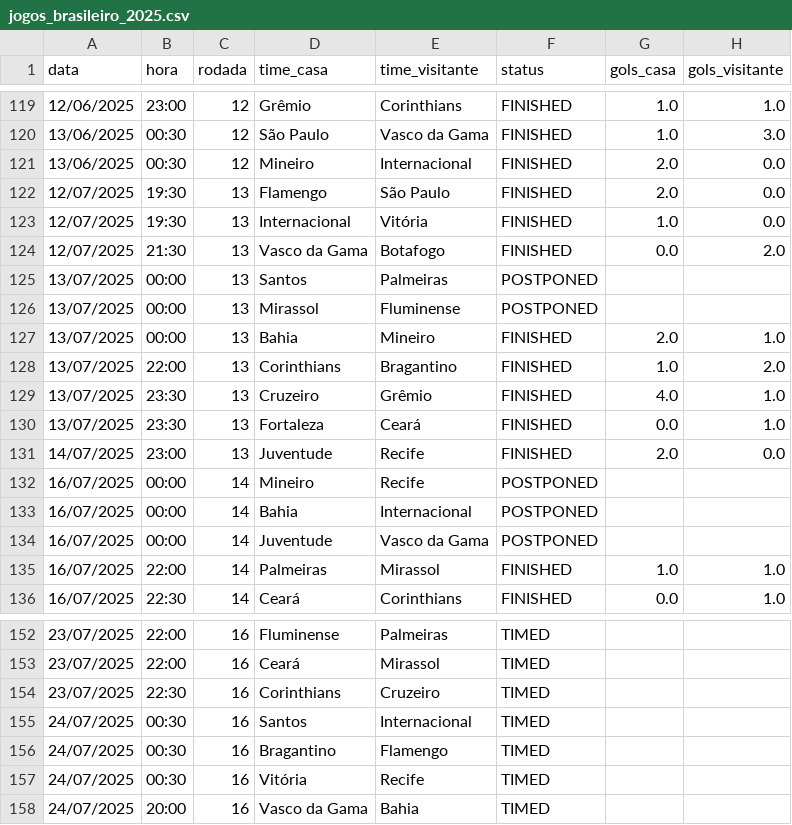
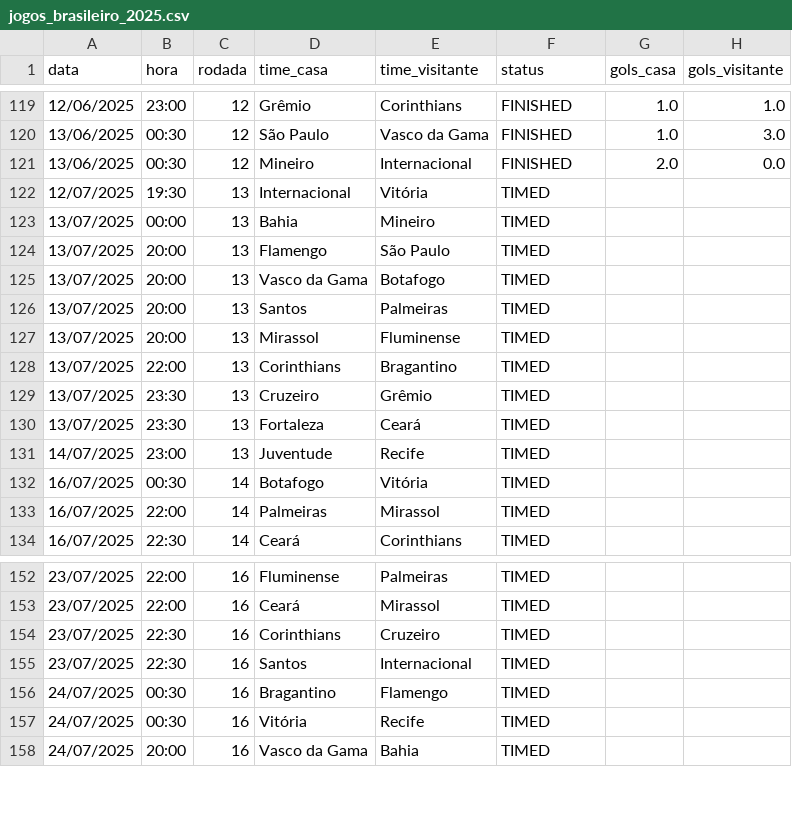
Before and after one commit to tlvzz/BR2025, a CSV file: dados/jogos_brasileiro_2025.csv, drawn as a sheet; only a part is shown, gaps mark what is left out; the diff covers the shown part only.

```diff
--- a/dados/jogos_brasileiro_2025.csv
+++ b/dados/jogos_brasileiro_2025.csv
@@ -121,16 +121,14 @@ data,hora,rodada,time_casa,time_visitante,status,gols_casa,gols_visitante
 13/06/2025,00:30,12,Mineiro,Internacional,FINISHED,2.0,0.0
-12/07/2025,19:30,13,Flamengo,São Paulo,FINISHED,2.0,0.0
-12/07/2025,19:30,13,Internacional,Vitória,FINISHED,1.0,0.0
-12/07/2025,21:30,13,Vasco da Gama,Botafogo,FINISHED,0.0,2.0
-13/07/2025,00:00,13,Santos,Palmeiras,POSTPONED,,
-13/07/2025,00:00,13,Mirassol,Fluminense,POSTPONED,,
-13/07/2025,00:00,13,Bahia,Mineiro,FINISHED,2.0,1.0
-13/07/2025,22:00,13,Corinthians,Bragantino,FINISHED,1.0,2.0
-13/07/2025,23:30,13,Cruzeiro,Grêmio,FINISHED,4.0,1.0
-13/07/2025,23:30,13,Fortaleza,Ceará,FINISHED,0.0,1.0
-14/07/2025,23:00,13,Juventude,Recife,FINISHED,2.0,0.0
-16/07/2025,00:00,14,Mineiro,Recife,POSTPONED,,
-16/07/2025,00:00,14,Bahia,Internacional,POSTPONED,,
-16/07/2025,00:00,14,Juventude,Vasco da Gama,POSTPONED,,
-16/07/2025,22:00,14,Palmeiras,Mirassol,FINISHED,1.0,1.0
-16/07/2025,22:30,14,Ceará,Corinthians,FINISHED,0.0,1.0
+12/07/2025,19:30,13,Internacional,Vitória,TIMED,,
+13/07/2025,00:00,13,Bahia,Mineiro,TIMED,,
+13/07/2025,20:00,13,Flamengo,São Paulo,TIMED,,
+13/07/2025,20:00,13,Vasco da Gama,Botafogo,TIMED,,
+13/07/2025,20:00,13,Santos,Palmeiras,TIMED,,
+13/07/2025,20:00,13,Mirassol,Fluminense,TIMED,,
+13/07/2025,22:00,13,Corinthians,Bragantino,TIMED,,
+13/07/2025,23:30,13,Cruzeiro,Grêmio,TIMED,,
+13/07/2025,23:30,13,Fortaleza,Ceará,TIMED,,
+14/07/2025,23:00,13,Juventude,Recife,TIMED,,
+16/07/2025,00:30,14,Botafogo,Vitória,TIMED,,
+16/07/2025,22:00,14,Palmeiras,Mirassol,TIMED,,
+16/07/2025,22:30,14,Ceará,Corinthians,TIMED,,
@@ -154,3 +154,3 @@ data,hora,rodada,time_casa,time_visitante,status,gols_casa,gols_visitante
 23/07/2025,22:30,16,Corinthians,Cruzeiro,TIMED,,
-24/07/2025,00:30,16,Santos,Internacional,TIMED,,
+23/07/2025,22:30,16,Santos,Internacional,TIMED,,
 24/07/2025,00:30,16,Bragantino,Flamengo,TIMED,,
```
Also changed, not shown: 4 added rows, 2 removed rows and 22 edited cells elsewhere in this file.
